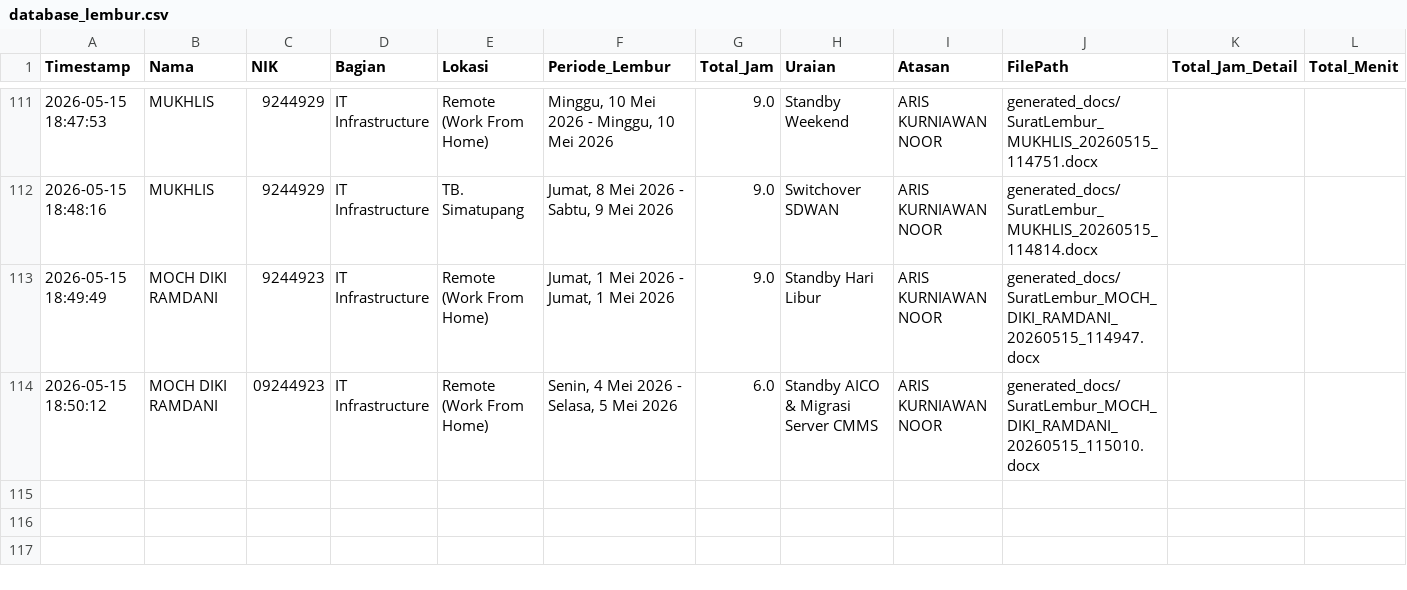
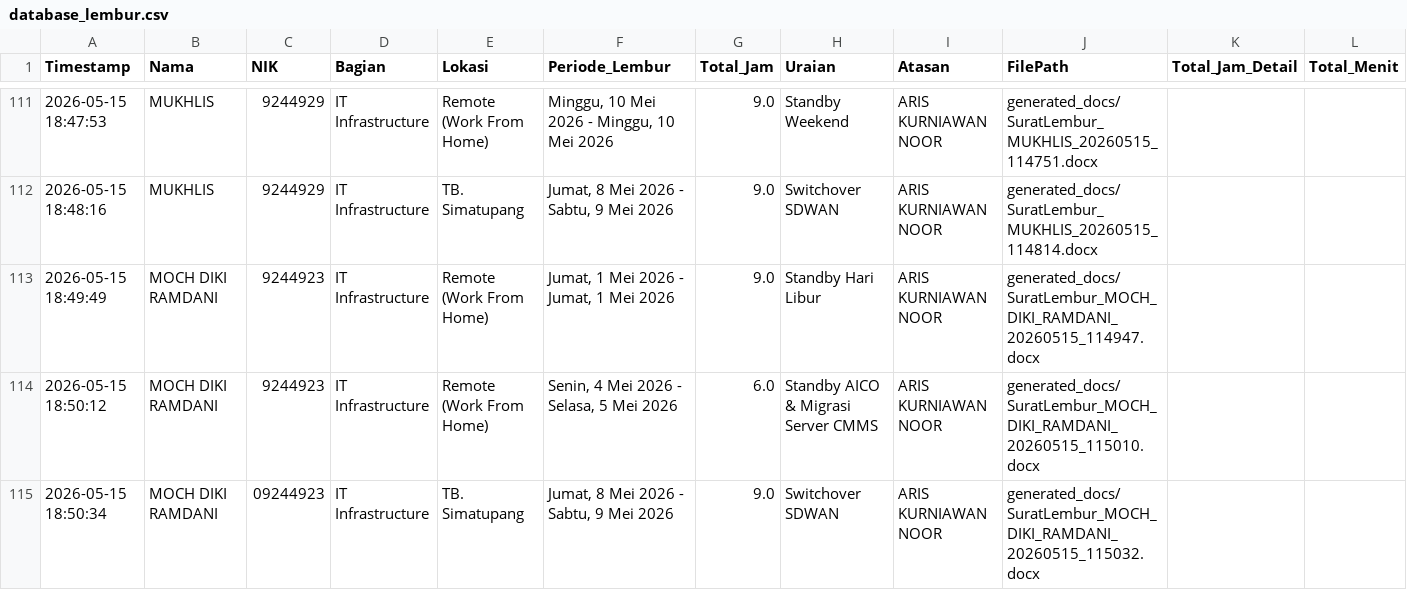
Before and after one commit to anggadevnet/formlemburlmd, a CSV file: database_lembur.csv, drawn as a sheet; only a part is shown, gaps mark what is left out.

Commit message:
Update DB: MOCH DIKI RAMDANI

```diff
--- a/database_lembur.csv
+++ b/database_lembur.csv
@@ -113,2 +113,3 @@ Timestamp,Nama,NIK,Bagian,Lokasi,Periode_Lembur,Total_Jam,Uraian,Atasan,FilePath
 2026-05-15 18:49:49,MOCH DIKI RAMDANI,9244923,IT Infrastructure,Remote (Work From Home),"Jumat, 1 Mei 2026 - Jumat, 1 Mei 2026",9.0,Standby Hari Libur,ARIS KURNIAWAN NOOR,generated_docs/SuratLembur_MOCH_DIKI_RAMDANI_20260515_114947.docx,,
-2026-05-15 18:50:12,MOCH DIKI RAMDANI,09244923,IT Infrastructure,Remote (Work From Home),"Senin, 4 Mei 2026 - Selasa, 5 Mei 2026",6.0,Standby AICO & Migrasi Server CMMS,ARIS KURNIAWAN NOOR,generated_docs/SuratLembur_MOCH_DIKI_RAMDANI_20260515_115010.docx,,
+2026-05-15 18:50:12,MOCH DIKI RAMDANI,9244923,IT Infrastructure,Remote (Work From Home),"Senin, 4 Mei 2026 - Selasa, 5 Mei 2026",6.0,Standby AICO & Migrasi Server CMMS,ARIS KURNIAWAN NOOR,generated_docs/SuratLembur_MOCH_DIKI_RAMDANI_20260515_115010.docx,,
+2026-05-15 18:50:34,MOCH DIKI RAMDANI,09244923,IT Infrastructure,TB. Simatupang,"Jumat, 8 Mei 2026 - Sabtu, 9 Mei 2026",9.0,Switchover SDWAN,ARIS KURNIAWAN NOOR,generated_docs/SuratLembur_MOCH_DIKI_RAMDANI_20260515_115032.docx,,
```
